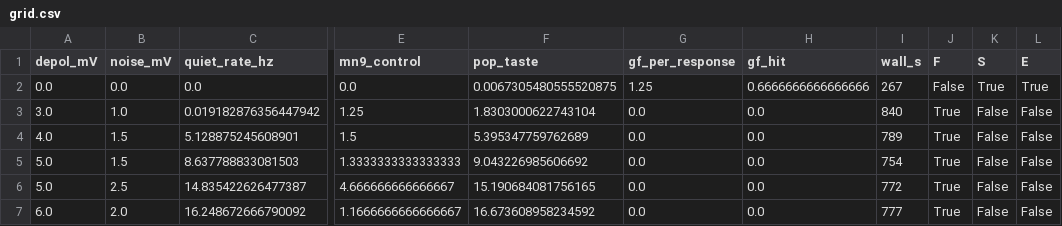
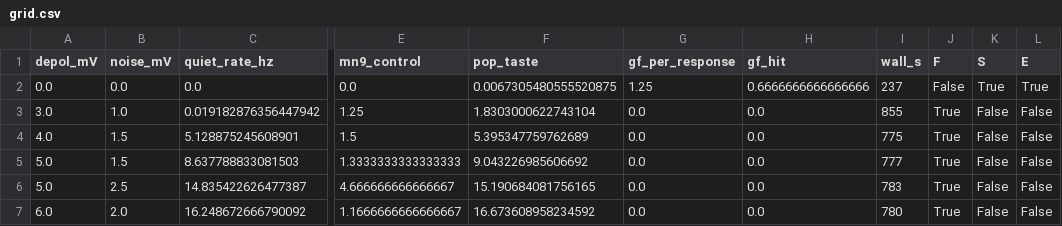
Before and after one commit to IONOFIELD/FLYCNS, a CSV file: results/fit_baseline/grid.csv, drawn as a sheet; only a part is shown, gaps mark what is left out; the diff names each change by its address in the sheet, - before the commit and + after, or states it on an @@ line.

Commit message:
real-data rerun: fit-baseline (Actions run 38169115378)

```diff
--- a/results/fit_baseline/grid.csv
+++ b/results/fit_baseline/grid.csv
-I2 (wall_s): 267
+I2 (wall_s): 237
-I3 (wall_s): 840
+I3 (wall_s): 855
-I4 (wall_s): 789
+I4 (wall_s): 775
-I5 (wall_s): 754
+I5 (wall_s): 777
-I6 (wall_s): 772
+I6 (wall_s): 783
-I7 (wall_s): 777
+I7 (wall_s): 780
```
Also changed, not shown: 3 other files.
